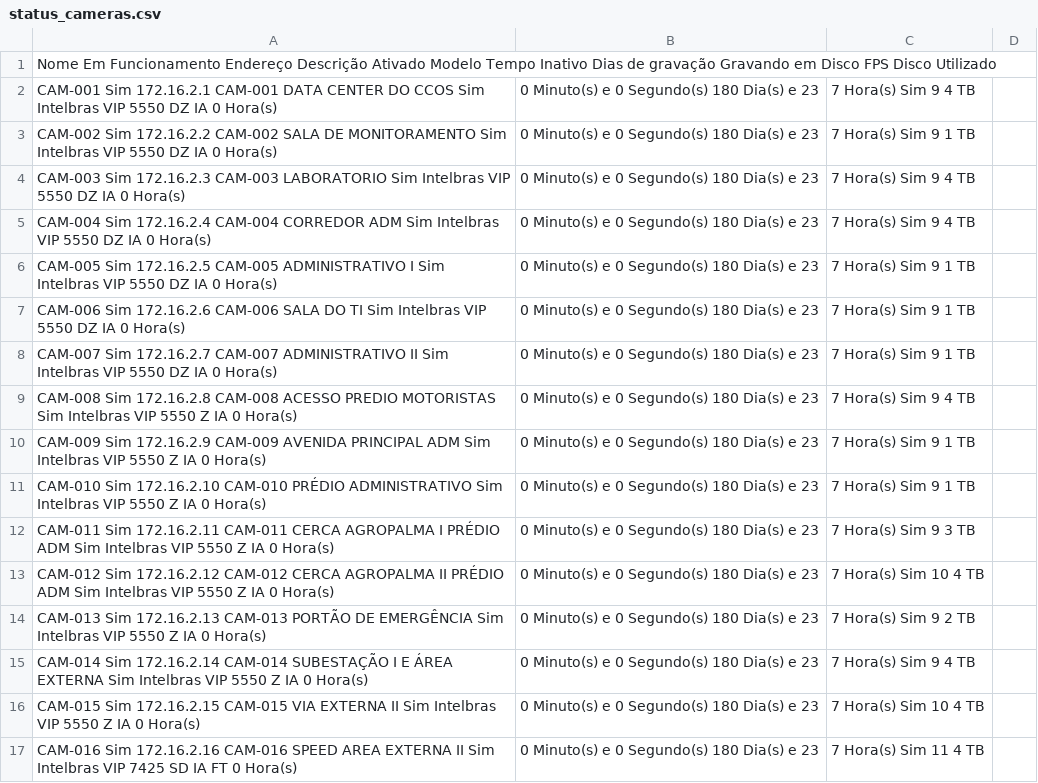
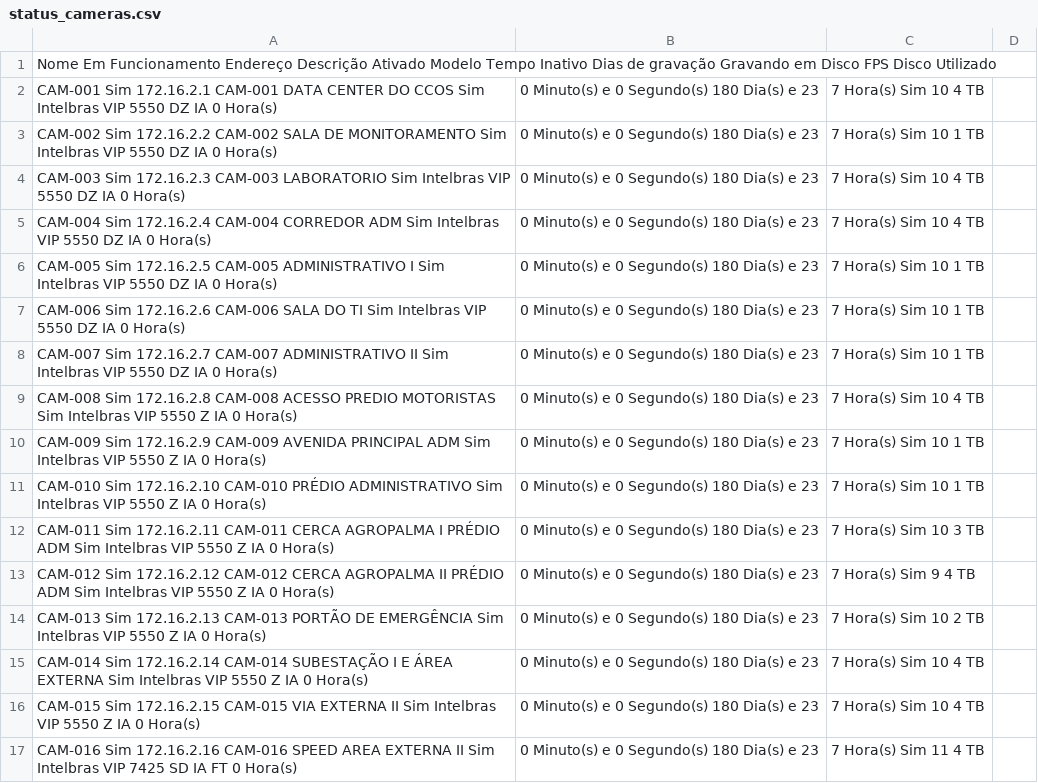
Before and after one commit to gayotecnologia/dashboard-cameras, a CSV file: status_cameras.csv, drawn as a sheet; only a part is shown; the diff covers the shown part only.

Commit message:
Update status_cameras.csv

```diff
--- a/status_cameras.csv
+++ b/status_cameras.csv
@@ -1,16 +1,16 @@
 Nome	Em Funcionamento	Endereço	Descrição	Ativado	Modelo	Tempo Inativo	Dias de gravação	Gravando em Disco	FPS	Disco Utilizado
-CAM-001	Sim	172.16.2.1	CAM-001 DATA CENTER DO CCOS	Sim	Intelbras VIP 5550 DZ IA	0 Hora(s), 0 Minuto(s) e 0 Segundo(s)	180 Dia(s) e 23,7 Hora(s)	Sim	9	4 TB
-CAM-002	Sim	172.16.2.2	CAM-002 SALA DE MONITORAMENTO	Sim	Intelbras VIP 5550 DZ IA	0 Hora(s), 0 Minuto(s) e 0 Segundo(s)	180 Dia(s) e 23,7 Hora(s)	Sim	9	1 TB
-CAM-003	Sim	172.16.2.3	CAM-003 LABORATORIO	Sim	Intelbras VIP 5550 DZ IA	0 Hora(s), 0 Minuto(s) e 0 Segundo(s)	180 Dia(s) e 23,7 Hora(s)	Sim	9	4 TB
-CAM-004	Sim	172.16.2.4	CAM-004 CORREDOR ADM	Sim	Intelbras VIP 5550 DZ IA	0 Hora(s), 0 Minuto(s) e 0 Segundo(s)	180 Dia(s) e 23,7 Hora(s)	Sim	9	4 TB
-CAM-005	Sim	172.16.2.5	CAM-005 ADMINISTRATIVO I	Sim	Intelbras VIP 5550 DZ IA	0 Hora(s), 0 Minuto(s) e 0 Segundo(s)	180 Dia(s) e 23,7 Hora(s)	Sim	9	1 TB
-CAM-006	Sim	172.16.2.6	CAM-006 SALA DO TI	Sim	Intelbras VIP 5550 DZ IA	0 Hora(s), 0 Minuto(s) e 0 Segundo(s)	180 Dia(s) e 23,7 Hora(s)	Sim	9	1 TB
-CAM-007	Sim	172.16.2.7	CAM-007 ADMINISTRATIVO II	Sim	Intelbras VIP 5550 DZ IA	0 Hora(s), 0 Minuto(s) e 0 Segundo(s)	180 Dia(s) e 23,7 Hora(s)	Sim	9	1 TB
-CAM-008	Sim	172.16.2.8	CAM-008 ACESSO PREDIO MOTORISTAS	Sim	Intelbras VIP 5550 Z IA	0 Hora(s), 0 Minuto(s) e 0 Segundo(s)	180 Dia(s) e 23,7 Hora(s)	Sim	9	4 TB
-CAM-009	Sim	172.16.2.9	CAM-009 AVENIDA PRINCIPAL ADM	Sim	Intelbras VIP 5550 Z IA	0 Hora(s), 0 Minuto(s) e 0 Segundo(s)	180 Dia(s) e 23,7 Hora(s)	Sim	9	1 TB
-CAM-010	Sim	172.16.2.10	CAM-010 PRÉDIO ADMINISTRATIVO	Sim	Intelbras VIP 5550 Z IA	0 Hora(s), 0 Minuto(s) e 0 Segundo(s)	180 Dia(s) e 23,7 Hora(s)	Sim	9	1 TB
-CAM-011	Sim	172.16.2.11	CAM-011 CERCA AGROPALMA I PRÉDIO ADM	Sim	Intelbras VIP 5550 Z IA	0 Hora(s), 0 Minuto(s) e 0 Segundo(s)	180 Dia(s) e 23,7 Hora(s)	Sim	9	3 TB
-CAM-012	Sim	172.16.2.12	CAM-012 CERCA AGROPALMA II PRÉDIO ADM	Sim	Intelbras VIP 5550 Z IA	0 Hora(s), 0 Minuto(s) e 0 Segundo(s)	180 Dia(s) e 23,7 Hora(s)	Sim	10	4 TB
-CAM-013	Sim	172.16.2.13	CAM-013 PORTÃO DE EMERGÊNCIA	Sim	Intelbras VIP 5550 Z IA	0 Hora(s), 0 Minuto(s) e 0 Segundo(s)	180 Dia(s) e 23,7 Hora(s)	Sim	9	2 TB
-CAM-014	Sim	172.16.2.14	CAM-014 SUBESTAÇÃO I E ÁREA EXTERNA	Sim	Intelbras VIP 5550 Z IA	0 Hora(s), 0 Minuto(s) e 0 Segundo(s)	180 Dia(s) e 23,7 Hora(s)	Sim	9	4 TB
+CAM-001	Sim	172.16.2.1	CAM-001 DATA CENTER DO CCOS	Sim	Intelbras VIP 5550 DZ IA	0 Hora(s), 0 Minuto(s) e 0 Segundo(s)	180 Dia(s) e 23,7 Hora(s)	Sim	10	4 TB
+CAM-002	Sim	172.16.2.2	CAM-002 SALA DE MONITORAMENTO	Sim	Intelbras VIP 5550 DZ IA	0 Hora(s), 0 Minuto(s) e 0 Segundo(s)	180 Dia(s) e 23,7 Hora(s)	Sim	10	1 TB
+CAM-003	Sim	172.16.2.3	CAM-003 LABORATORIO	Sim	Intelbras VIP 5550 DZ IA	0 Hora(s), 0 Minuto(s) e 0 Segundo(s)	180 Dia(s) e 23,7 Hora(s)	Sim	10	4 TB
+CAM-004	Sim	172.16.2.4	CAM-004 CORREDOR ADM	Sim	Intelbras VIP 5550 DZ IA	0 Hora(s), 0 Minuto(s) e 0 Segundo(s)	180 Dia(s) e 23,7 Hora(s)	Sim	10	4 TB
+CAM-005	Sim	172.16.2.5	CAM-005 ADMINISTRATIVO I	Sim	Intelbras VIP 5550 DZ IA	0 Hora(s), 0 Minuto(s) e 0 Segundo(s)	180 Dia(s) e 23,7 Hora(s)	Sim	10	1 TB
+CAM-006	Sim	172.16.2.6	CAM-006 SALA DO TI	Sim	Intelbras VIP 5550 DZ IA	0 Hora(s), 0 Minuto(s) e 0 Segundo(s)	180 Dia(s) e 23,7 Hora(s)	Sim	10	1 TB
+CAM-007	Sim	172.16.2.7	CAM-007 ADMINISTRATIVO II	Sim	Intelbras VIP 5550 DZ IA	0 Hora(s), 0 Minuto(s) e 0 Segundo(s)	180 Dia(s) e 23,7 Hora(s)	Sim	10	1 TB
+CAM-008	Sim	172.16.2.8	CAM-008 ACESSO PREDIO MOTORISTAS	Sim	Intelbras VIP 5550 Z IA	0 Hora(s), 0 Minuto(s) e 0 Segundo(s)	180 Dia(s) e 23,7 Hora(s)	Sim	10	4 TB
+CAM-009	Sim	172.16.2.9	CAM-009 AVENIDA PRINCIPAL ADM	Sim	Intelbras VIP 5550 Z IA	0 Hora(s), 0 Minuto(s) e 0 Segundo(s)	180 Dia(s) e 23,7 Hora(s)	Sim	10	1 TB
+CAM-010	Sim	172.16.2.10	CAM-010 PRÉDIO ADMINISTRATIVO	Sim	Intelbras VIP 5550 Z IA	0 Hora(s), 0 Minuto(s) e 0 Segundo(s)	180 Dia(s) e 23,7 Hora(s)	Sim	10	1 TB
+CAM-011	Sim	172.16.2.11	CAM-011 CERCA AGROPALMA I PRÉDIO ADM	Sim	Intelbras VIP 5550 Z IA	0 Hora(s), 0 Minuto(s) e 0 Segundo(s)	180 Dia(s) e 23,7 Hora(s)	Sim	10	3 TB
+CAM-012	Sim	172.16.2.12	CAM-012 CERCA AGROPALMA II PRÉDIO ADM	Sim	Intelbras VIP 5550 Z IA	0 Hora(s), 0 Minuto(s) e 0 Segundo(s)	180 Dia(s) e 23,7 Hora(s)	Sim	9	4 TB
+CAM-013	Sim	172.16.2.13	CAM-013 PORTÃO DE EMERGÊNCIA	Sim	Intelbras VIP 5550 Z IA	0 Hora(s), 0 Minuto(s) e 0 Segundo(s)	180 Dia(s) e 23,7 Hora(s)	Sim	10	2 TB
+CAM-014	Sim	172.16.2.14	CAM-014 SUBESTAÇÃO I E ÁREA EXTERNA	Sim	Intelbras VIP 5550 Z IA	0 Hora(s), 0 Minuto(s) e 0 Segundo(s)	180 Dia(s) e 23,7 Hora(s)	Sim	10	4 TB
 CAM-015	Sim	172.16.2.15	CAM-015 VIA EXTERNA II	Sim	Intelbras VIP 5550 Z IA	0 Hora(s), 0 Minuto(s) e 0 Segundo(s)	180 Dia(s) e 23,7 Hora(s)	Sim	10	4 TB
```
Also changed, not shown: 148 edited cells elsewhere in this file.
